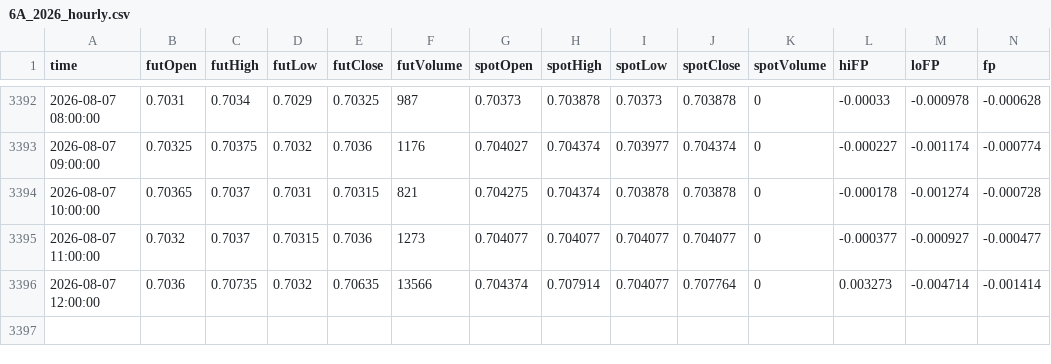
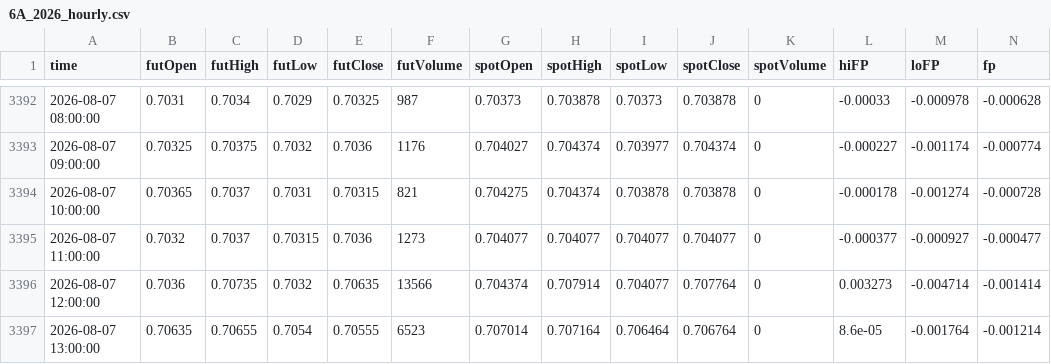
Before and after one commit to nata-coder-uz/futhist, a CSV file: 6A_2026_hourly.csv, drawn as a sheet; only a part is shown, gaps mark what is left out; the diff names each change by its address in the sheet, - before the commit and + after, or states it on an @@ line.

```diff
--- a/6A_2026_hourly.csv
+++ b/6A_2026_hourly.csv
+row 3397: 2026-08-07 13:00:00 | 0.70635 | 0.70655 | 0.7054 | 0.70555 | 6523 | 0.707014 | 0.707164 | 0.706464 | 0.706764 | 0 | 8.6e-05 | -0.001764 | -0.001214
```
Also changed, not shown: 6B_2026_hourly.csv, 6C_2026_hourly.csv, 15 other files.
